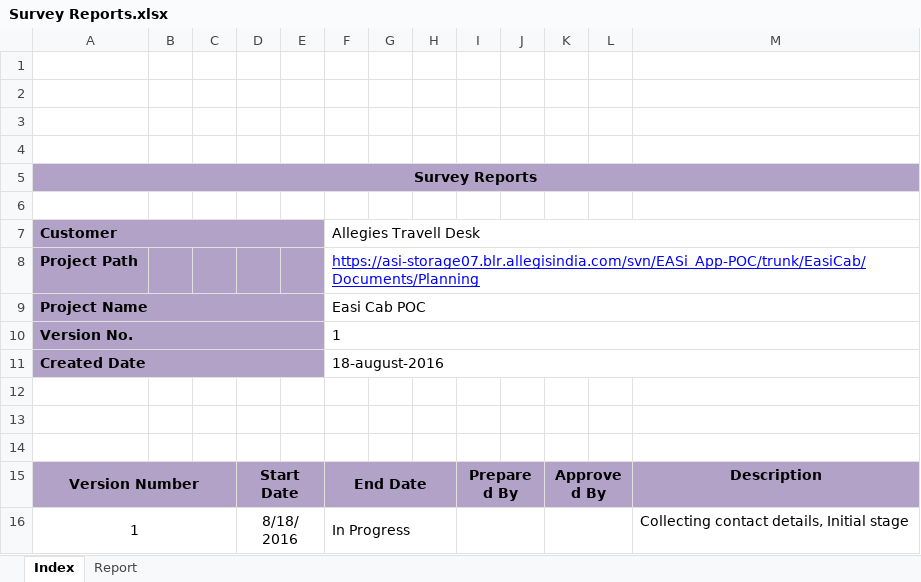
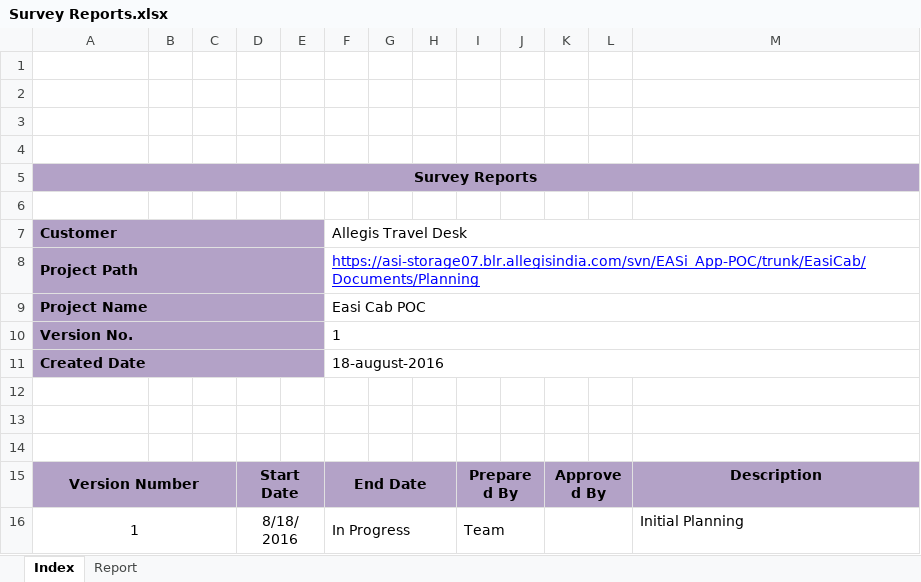
Before and after one commit to Bajarangi/demo, an Excel workbook: trunk/EasiCab/Documents/Planning/Survey Reports.xlsx, sheet Index, drawn as a sheet; values as stored, in another font and other column widths than the file's, no borders; charts and pictures not drawn; the diff names each change by its address in the sheet, - before the commit and + after, or states it on an @@ line.

Commit message:
updated
git-svn-id: https://asi-storage07.blr.allegisindia.com/svn/EASi_App-POC@69 56ebe14e-9609-f449-8404-ff2adf786831

```diff
--- a/trunk/EasiCab/Documents/Planning/Survey Reports.xlsx (sheet Index)
+++ b/trunk/EasiCab/Documents/Planning/Survey Reports.xlsx (sheet Index)
-F7: Allegies Travell Desk
+F7: Allegis Travel Desk
+A8:E8 merged
-I16: (empty)
+I16: Team
-M16: Collecting contact details, Initial stage
+M16: Initial Planning
```
